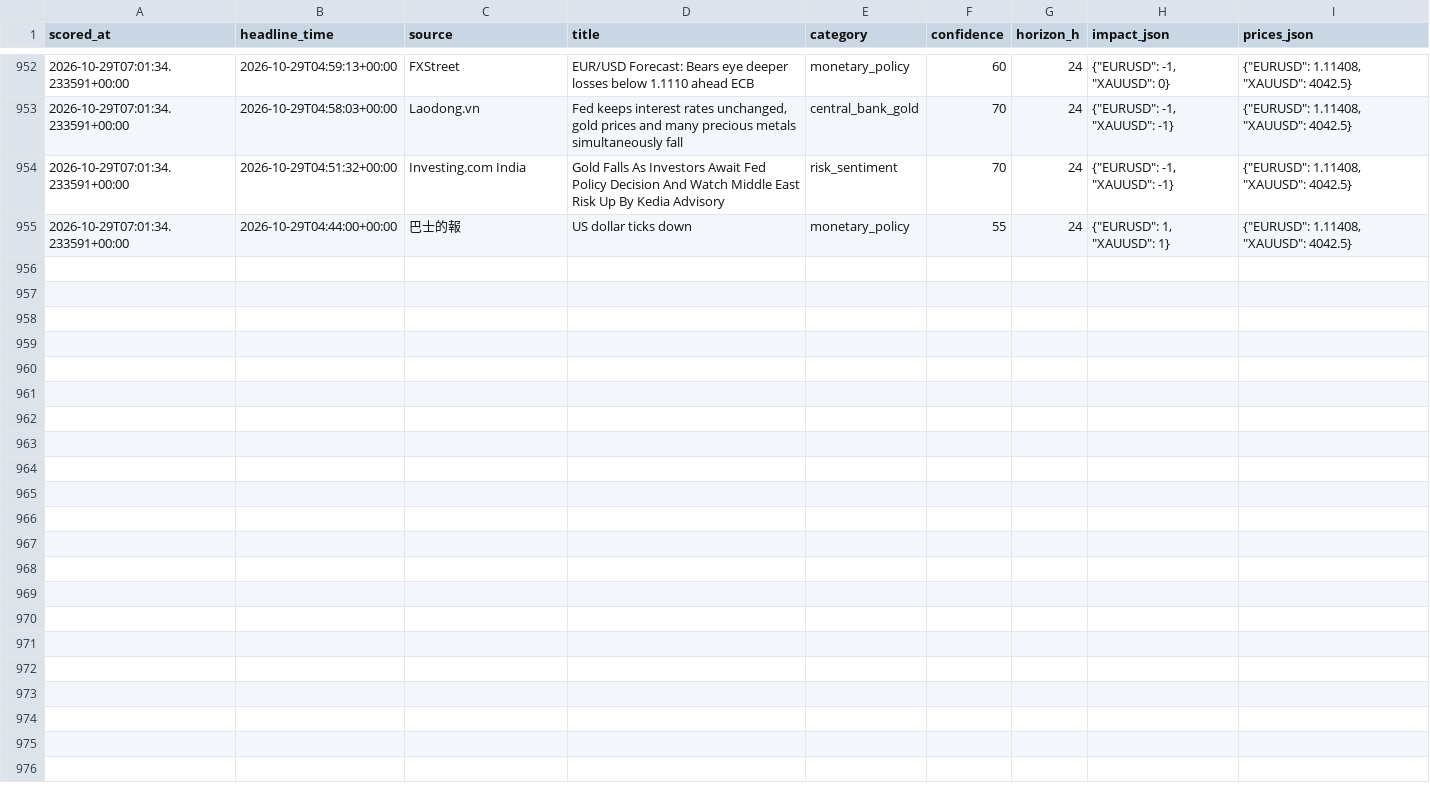
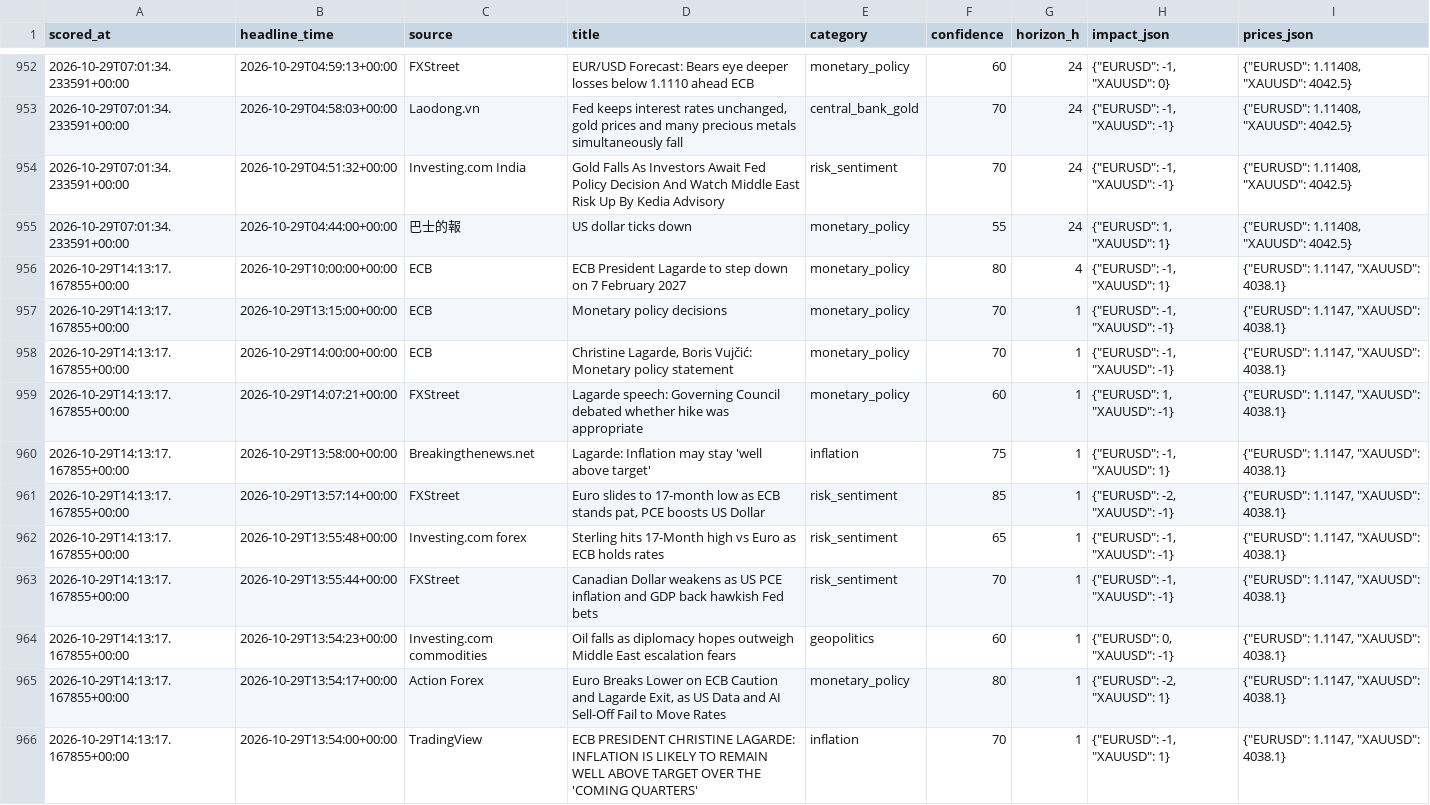
Before and after one commit to sobhansbp/Trade-, a CSV file: journal/news_scores.csv, drawn as a sheet; only a part is shown, gaps mark what is left out; the diff covers the shown part only; the diff names each change by its address in the sheet, - before the commit and + after, or states it on an @@ line.

```diff
--- a/journal/news_scores.csv
+++ b/journal/news_scores.csv
+row 956: 2026-10-29T14:13:17.167855+00:00 | 2026-10-29T10:00:00+00:00 | ECB | ECB President Lagarde to step down on 7 February 2027 | monetary_policy | 80 | 4 | {"EURUSD": -1, "XAUUSD": 1} | {"EURUSD": 1.1147, "XAUUSD": 4038.1}
+row 957: 2026-10-29T14:13:17.167855+00:00 | 2026-10-29T13:15:00+00:00 | ECB | Monetary policy decisions | monetary_policy | 70 | 1 | {"EURUSD": -1, "XAUUSD": -1} | {"EURUSD": 1.1147, "XAUUSD": 4038.1}
+row 958: 2026-10-29T14:13:17.167855+00:00 | 2026-10-29T14:00:00+00:00 | ECB | Christine Lagarde, Boris Vujčić: Monetary policy statement | monetary_policy | 70 | 1 | {"EURUSD": -1, "XAUUSD": -1} | {"EURUSD": 1.1147, "XAUUSD": 4038.1}
+row 959: 2026-10-29T14:13:17.167855+00:00 | 2026-10-29T14:07:21+00:00 | FXStreet | Lagarde speech: Governing Council debated whether hike was appropriate | monetary_policy | 60 | 1 | {"EURUSD": 1, "XAUUSD": -1} | {"EURUSD": 1.1147, "XAUUSD": 4038.1}
+row 960: 2026-10-29T14:13:17.167855+00:00 | 2026-10-29T13:58:00+00:00 | Breakingthenews.net | Lagarde: Inflation may stay 'well above target' | inflation | 75 | 1 | {"EURUSD": -1, "XAUUSD": 1} | {"EURUSD": 1.1147, "XAUUSD": 4038.1}
+row 961: 2026-10-29T14:13:17.167855+00:00 | 2026-10-29T13:57:14+00:00 | FXStreet | Euro slides to 17-month low as ECB stands pat, PCE boosts US Dollar | risk_sentiment | 85 | 1 | {"EURUSD": -2, "XAUUSD": -1} | {"EURUSD": 1.1147, "XAUUSD": 4038.1}
+row 962: 2026-10-29T14:13:17.167855+00:00 | 2026-10-29T13:55:48+00:00 | Investing.com forex | Sterling hits 17-Month high vs Euro as ECB holds rates | risk_sentiment | 65 | 1 | {"EURUSD": -1, "XAUUSD": -1} | {"EURUSD": 1.1147, "XAUUSD": 4038.1}
+row 963: 2026-10-29T14:13:17.167855+00:00 | 2026-10-29T13:55:44+00:00 | FXStreet | Canadian Dollar weakens as US PCE inflation and GDP back hawkish Fed bets | risk_sentiment | 70 | 1 | {"EURUSD": -1, "XAUUSD": -1} | {"EURUSD": 1.1147, "XAUUSD": 4038.1}
+row 964: 2026-10-29T14:13:17.167855+00:00 | 2026-10-29T13:54:23+00:00 | Investing.com commodities | Oil falls as diplomacy hopes outweigh Middle East escalation fears | geopolitics | 60 | 1 | {"EURUSD": 0, "XAUUSD": -1} | {"EURUSD": 1.1147, "XAUUSD": 4038.1}
+row 965: 2026-10-29T14:13:17.167855+00:00 | 2026-10-29T13:54:17+00:00 | Action Forex | Euro Breaks Lower on ECB Caution and Lagarde Exit, as US Data and AI Sell-Off Fail to Move Rates | monetary_policy | 80 | 1 | {"EURUSD": -2, "XAUUSD": 1} | {"EURUSD": 1.1147, "XAUUSD": 4038.1}
+row 966: 2026-10-29T14:13:17.167855+00:00 | 2026-10-29T13:54:00+00:00 | TradingView | ECB PRESIDENT CHRISTINE LAGARDE: INFLATION IS LIKELY TO REMAIN WELL ABOVE TARGET OVER THE 'COMING QUARTERS' | inflation | 70 | 1 | {"EURUSD": -1, "XAUUSD": 1} | {"EURUSD": 1.1147, "XAUUSD": 4038.1}
```
Also changed, not shown: 10 added rows elsewhere in this file, journal/forward_tests.csv, journal/paper_equity.csv, 4 other files.
